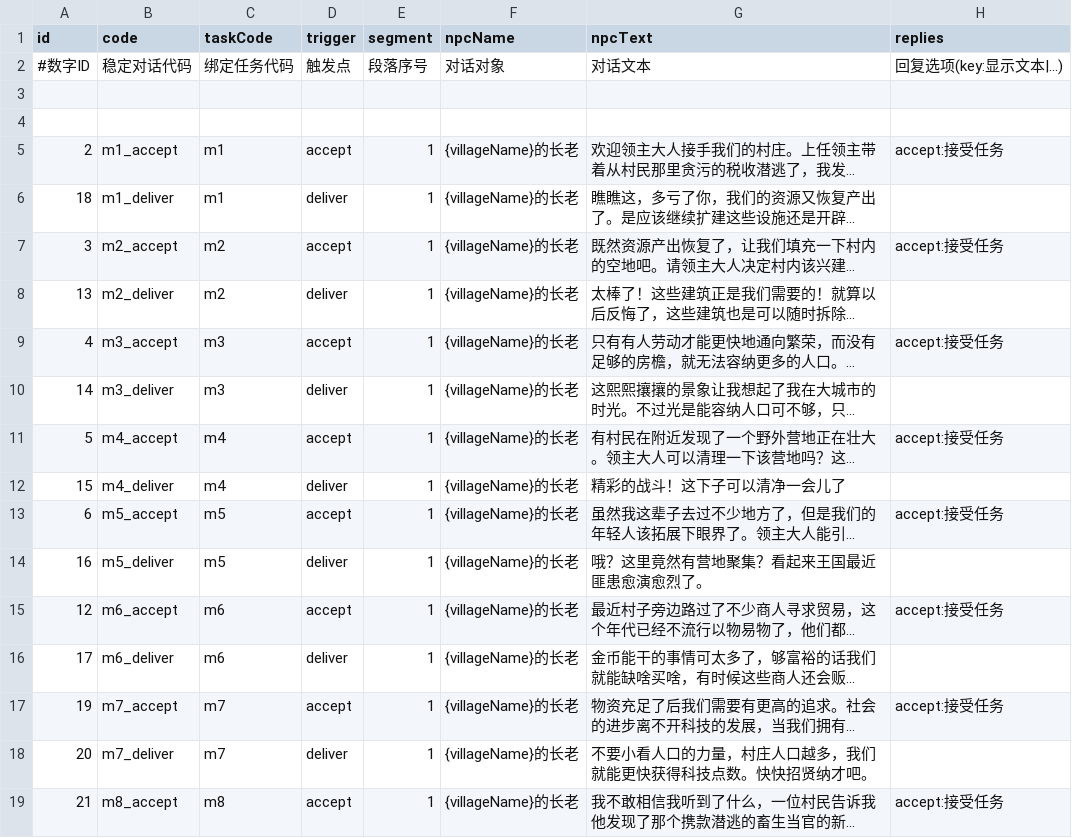
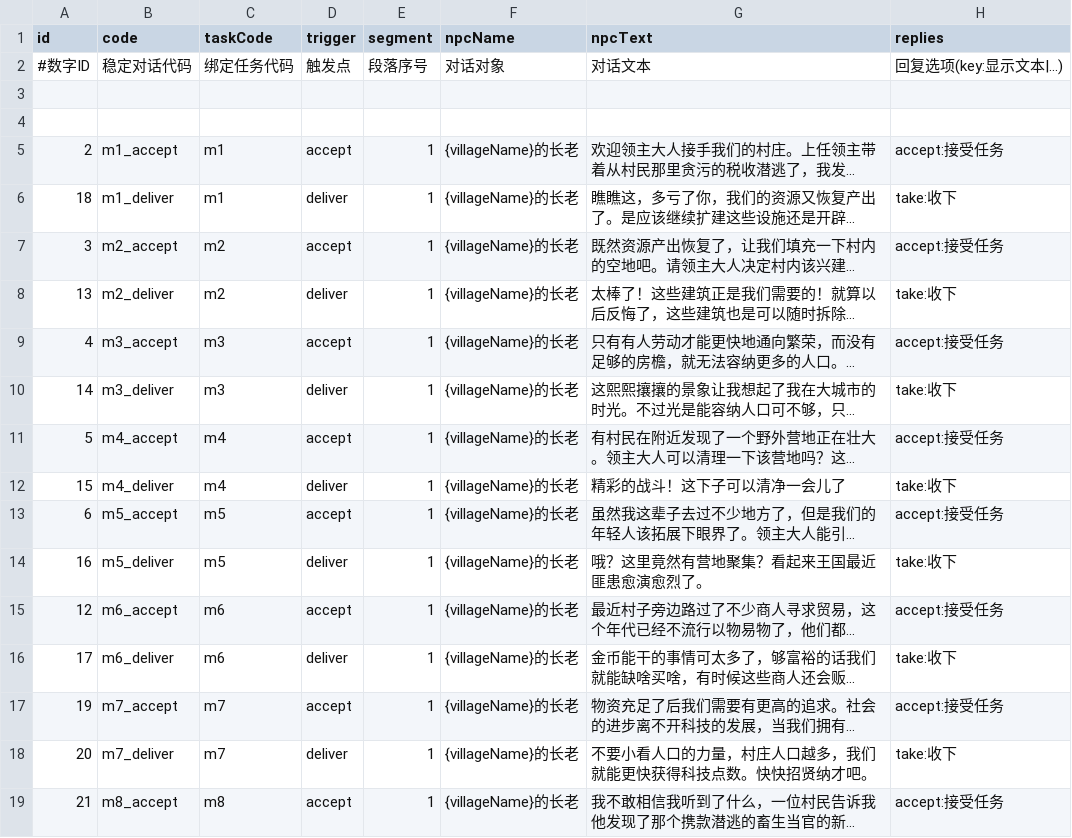
Before and after one commit to kennysli1/slg1.0, a CSV file: config/dialogues.csv, drawn as a sheet; only a part is shown; long unchanged cells end in …; the diff covers the shown part only; the diff names each change by its address in the sheet, - before the commit and + after, or states it on an @@ line.

```diff
--- a/config/dialogues.csv
+++ b/config/dialogues.csv
-H6 (replies): (empty)
+H6 (replies): take:收下
-H8 (replies): (empty)
+H8 (replies): take:收下
-H10 (replies): (empty)
+H10 (replies): take:收下
-H12 (replies): (empty)
+H12 (replies): take:收下
-H14 (replies): (empty)
+H14 (replies): take:收下
-H16 (replies): (empty)
+H16 (replies): take:收下
-H18 (replies): (empty)
+H18 (replies): take:收下
```
Also changed, not shown: 19 edited cells elsewhere in this file.
